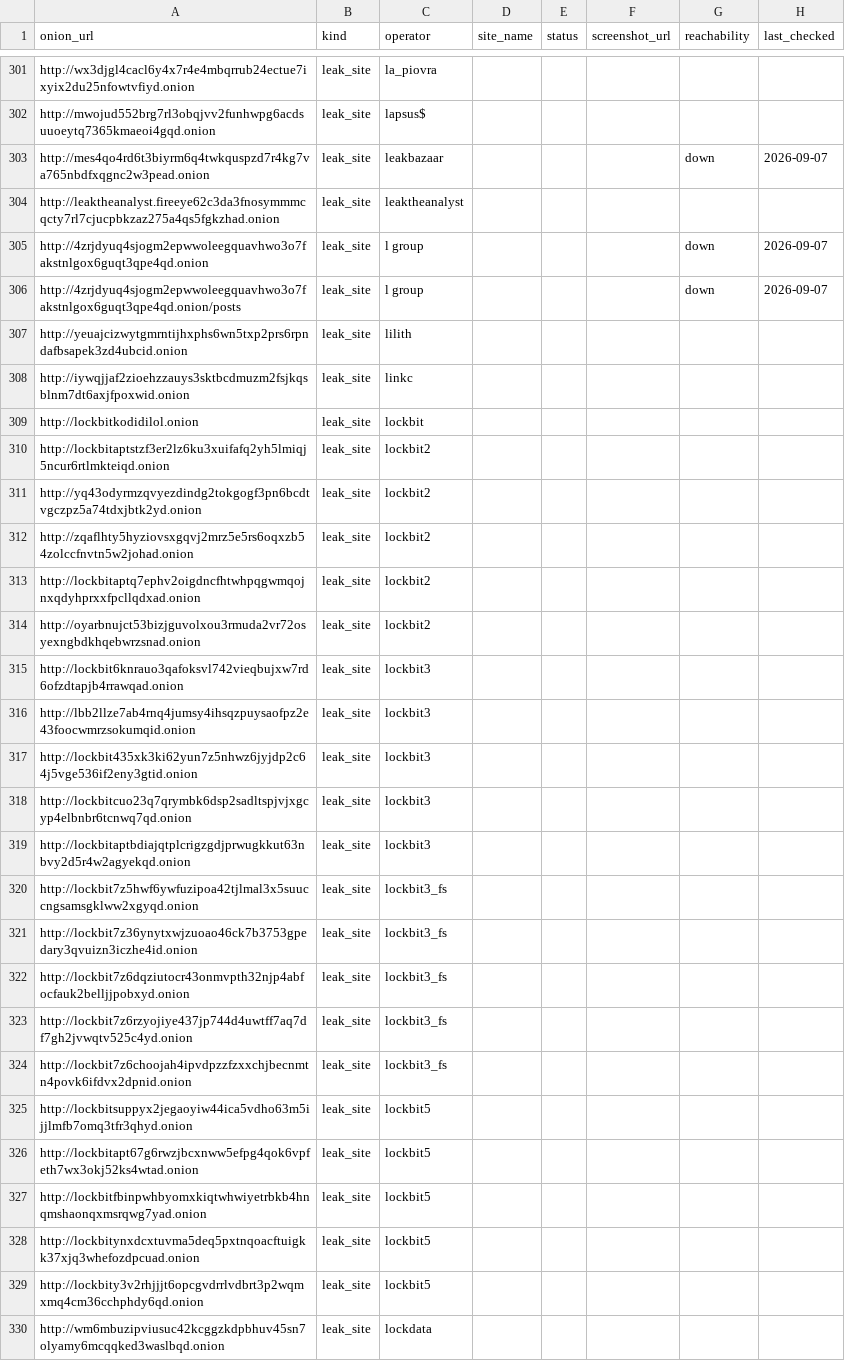
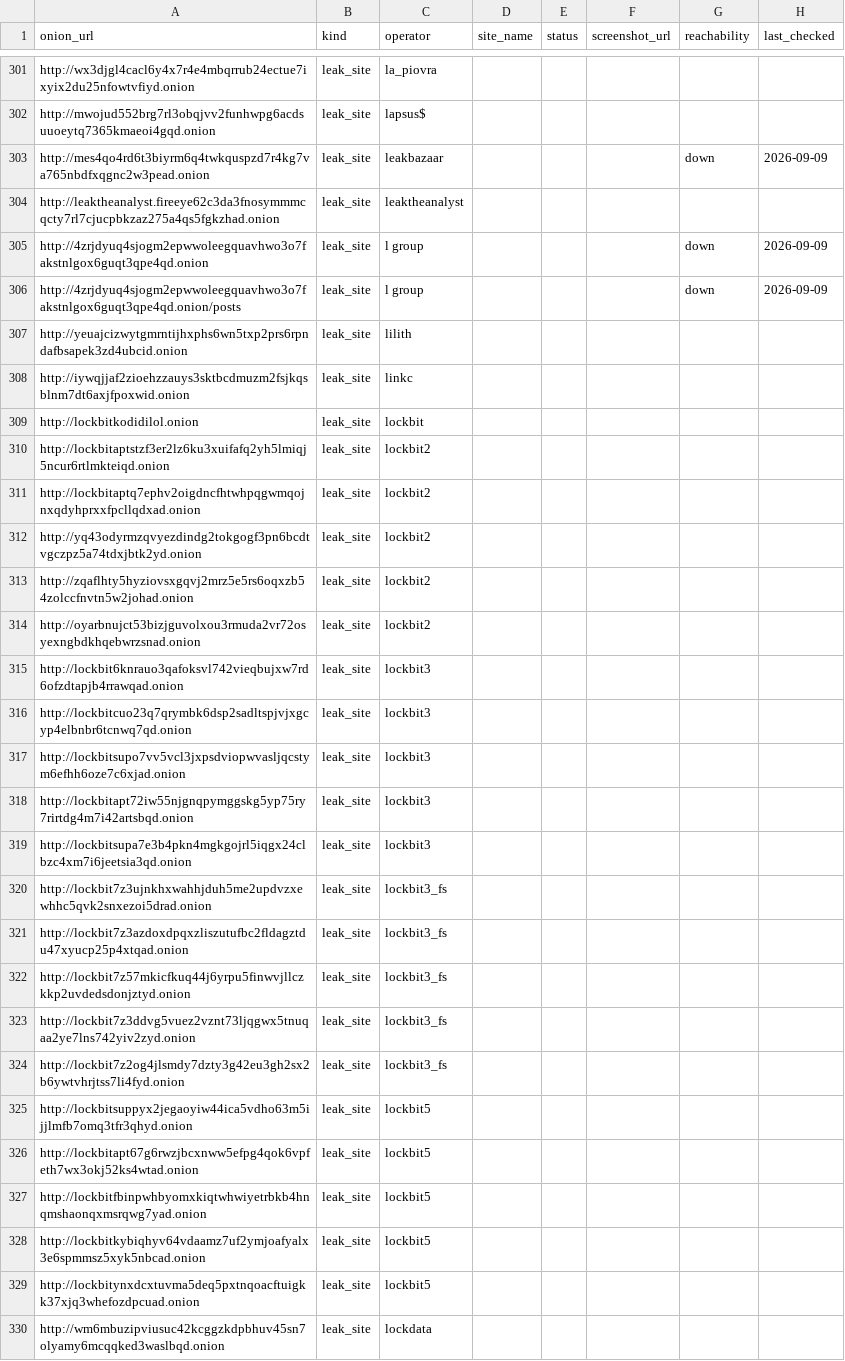
Before and after one commit to Jam0k/Ransomware-Intel, a CSV file: data/onions.csv, drawn as a sheet; only a part is shown, gaps mark what is left out; the diff covers the shown part only.

```diff
--- a/data/onions.csv
+++ b/data/onions.csv
@@ -302,6 +302,6 @@ http://wx3djgl4cacl6y4x7r4e4mbqrrub24ectue7ixyix2du25nfowtvfiyd.onion,leak_site,
 http://mwojud552brg7rl3obqjvv2funhwpg6acdsuuoeytq7365kmaeoi4gqd.onion,leak_site,lapsus$,,,,,
-http://mes4qo4rd6t3biyrm6q4twkquspzd7r4kg7va765nbdfxqgnc2w3pead.onion,leak_site,leakbazaar,,,,down,2026-09-07
+http://mes4qo4rd6t3biyrm6q4twkquspzd7r4kg7va765nbdfxqgnc2w3pead.onion,leak_site,leakbazaar,,,,down,2026-09-09
 http://leaktheanalyst.fireeye62c3da3fnosymmmcqcty7rl7cjucpbkzaz275a4qs5fgkzhad.onion,leak_site,leaktheanalyst,,,,,
-http://4zrjdyuq4sjogm2epwwoleegquavhwo3o7fakstnlgox6guqt3qpe4qd.onion,leak_site,l group,,,,down,2026-09-07
-http://4zrjdyuq4sjogm2epwwoleegquavhwo3o7fakstnlgox6guqt3qpe4qd.onion/posts,leak_site,l group,,,,down,2026-09-07
+http://4zrjdyuq4sjogm2epwwoleegquavhwo3o7fakstnlgox6guqt3qpe4qd.onion,leak_site,l group,,,,down,2026-09-09
+http://4zrjdyuq4sjogm2epwwoleegquavhwo3o7fakstnlgox6guqt3qpe4qd.onion/posts,leak_site,l group,,,,down,2026-09-09
 http://yeuajcizwytgmrntijhxphs6wn5txp2prs6rpndafbsapek3zd4ubcid.onion,leak_site,lilith,,,,,
@@ -310,16 +310,16 @@ http://lockbitkodidilol.onion,leak_site,lockbit,,,,,
 http://lockbitaptstzf3er2lz6ku3xuifafq2yh5lmiqj5ncur6rtlmkteiqd.onion,leak_site,lockbit2,,,,,
+http://lockbitaptq7ephv2oigdncfhtwhpqgwmqojnxqdyhprxxfpcllqdxad.onion,leak_site,lockbit2,,,,,
 http://yq43odyrmzqvyezdindg2tokgogf3pn6bcdtvgczpz5a74tdxjbtk2yd.onion,leak_site,lockbit2,,,,,
 http://zqaflhty5hyziovsxgqvj2mrz5e5rs6oqxzb54zolccfnvtn5w2johad.onion,leak_site,lockbit2,,,,,
-http://lockbitaptq7ephv2oigdncfhtwhpqgwmqojnxqdyhprxxfpcllqdxad.onion,leak_site,lockbit2,,,,,
 http://oyarbnujct53bizjguvolxou3rmuda2vr72osyexngbdkhqebwrzsnad.onion,leak_site,lockbit2,,,,,
 http://lockbit6knrauo3qafoksvl742vieqbujxw7rd6ofzdtapjb4rrawqad.onion,leak_site,lockbit3,,,,,
-http://lbb2llze7ab4rnq4jumsy4ihsqzpuysaofpz2e43foocwmrzsokumqid.onion,leak_site,lockbit3,,,,,
-http://lockbit435xk3ki62yun7z5nhwz6jyjdp2c64j5vge536if2eny3gtid.onion,leak_site,lockbit3,,,,,
 http://lockbitcuo23q7qrymbk6dsp2sadltspjvjxgcyp4elbnbr6tcnwq7qd.onion,leak_site,lockbit3,,,,,
-http://lockbitaptbdiajqtplcrigzgdjprwugkkut63nbvy2d5r4w2agyekqd.onion,leak_site,lockbit3,,,,,
-http://lockbit7z5hwf6ywfuzipoa42tjlmal3x5suuccngsamsgklww2xgyqd.onion,leak_site,lockbit3_fs,,,,,
-http://lockbit7z36ynytxwjzuoao46ck7b3753gpedary3qvuizn3iczhe4id.onion,leak_site,lockbit3_fs,,,,,
-http://lockbit7z6dqziutocr43onmvpth32njp4abfocfauk2belljjpobxyd.onion,leak_site,lockbit3_fs,,,,,
-http://lockbit7z6rzyojiye437jp744d4uwtff7aq7df7gh2jvwqtv525c4yd.onion,leak_site,lockbit3_fs,,,,,
-http://lockbit7z6choojah4ipvdpzzfzxxchjbecnmtn4povk6ifdvx2dpnid.onion,leak_site,lockbit3_fs,,,,,
+http://lockbitsupo7vv5vcl3jxpsdviopwvasljqcstym6efhh6oze7c6xjad.onion,leak_site,lockbit3,,,,,
+http://lockbitapt72iw55njgnqpymggskg5yp75ry7rirtdg4m7i42artsbqd.onion,leak_site,lockbit3,,,,,
+http://lockbitsupa7e3b4pkn4mgkgojrl5iqgx24clbzc4xm7i6jeetsia3qd.onion,leak_site,lockbit3,,,,,
+http://lockbit7z3ujnkhxwahhjduh5me2updvzxewhhc5qvk2snxezoi5drad.onion,leak_site,lockbit3_fs,,,,,
+http://lockbit7z3azdoxdpqxzliszutufbc2fldagztdu47xyucp25p4xtqad.onion,leak_site,lockbit3_fs,,,,,
+http://lockbit7z57mkicfkuq44j6yrpu5finwvjllczkkp2uvdedsdonjztyd.onion,leak_site,lockbit3_fs,,,,,
+http://lockbit7z3ddvg5vuez2vznt73ljqgwx5tnuqaa2ye7lns742yiv2zyd.onion,leak_site,lockbit3_fs,,,,,
+http://lockbit7z2og4jlsmdy7dzty3g42eu3gh2sx2b6ywtvhrjtss7li4fyd.onion,leak_site,lockbit3_fs,,,,,
 http://lockbitsuppyx2jegaoyiw44ica5vdho63m5ijjlmfb7omq3tfr3qhyd.onion,leak_site,lockbit5,,,,,
@@ -327,4 +327,4 @@ http://lockbitapt67g6rwzjbcxnww5efpg4qok6vpfeth7wx3okj52ks4wtad.onion,leak_site,
 http://lockbitfbinpwhbyomxkiqtwhwiyetrbkb4hnqmshaonqxmsrqwg7yad.onion,leak_site,lockbit5,,,,,
+http://lockbitkybiqhyv64vdaamz7uf2ymjoafyalx3e6spmmsz5xyk5nbcad.onion,leak_site,lockbit5,,,,,
 http://lockbitynxdcxtuvma5deq5pxtnqoacftuigkk37xjq3whefozdpcuad.onion,leak_site,lockbit5,,,,,
-http://lockbity3v2rhjjjt6opcgvdrrlvdbrt3p2wqmxmq4cm36cchphdy6qd.onion,leak_site,lockbit5,,,,,
 http://wm6mbuzipviusuc42kcggzkdpbhuv45sn7olyamy6mcqqked3waslbqd.onion,leak_site,lockdata,,,,,
```
Also changed, not shown: 3 added rows, 3 removed rows, 39 moved rows and 73 edited cells elsewhere in this file, data/groups.csv, data/victims.csv, 5 other files.
